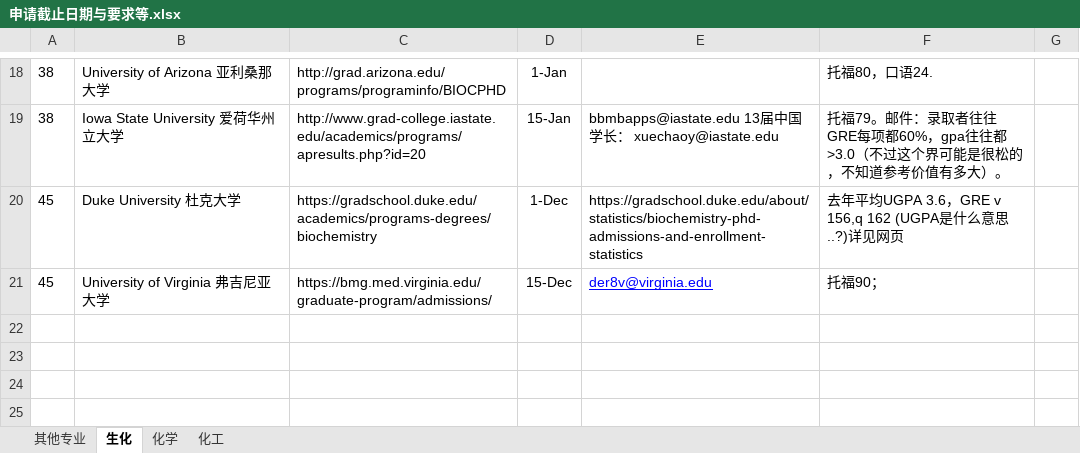
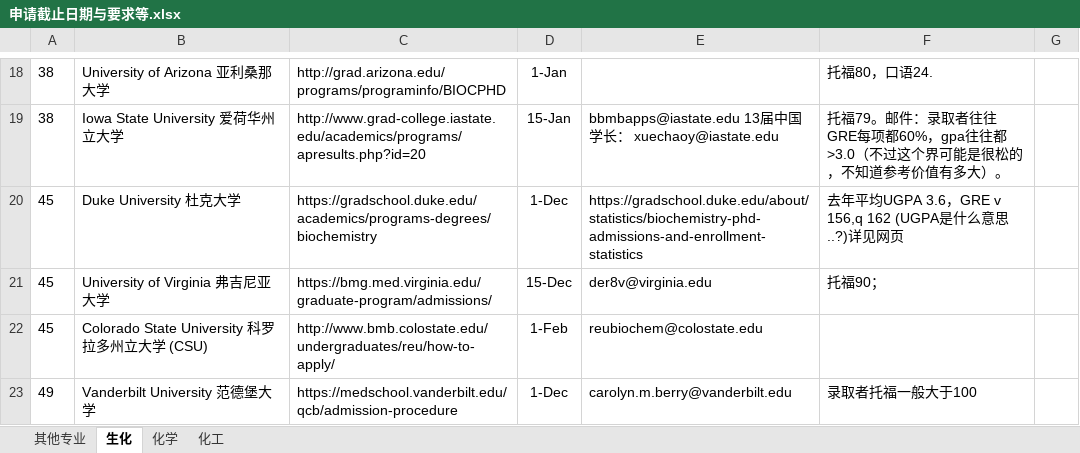
Before and after one commit to LiuRuiQi/2015-Application-of-US-Chemistry-Grad-Schools, an Excel workbook: 申请截止日期与要求等.xlsx, sheet 生化, drawn as a sheet; only a part is shown, gaps mark what is left out; values as stored, in another font and other column widths than the file's, no borders; conditional formats not drawn; the diff names each change by its address in the sheet, - before the commit and + after, or states it on an @@ line.

```diff
--- a/申请截止日期与要求等.xlsx (sheet 生化)
+++ b/申请截止日期与要求等.xlsx (sheet 生化)
@@ E21 underline: on → off, text colour: #0000FF → black @@
+row 22: 45 | Colorado State University 科罗拉多州立大学 (CSU) | http://www.bmb.colostate.edu/undergraduates/reu/how-to-apply/ | 1-Feb | reubiochem@colostate.edu
+row 23: 49 | Vanderbilt University 范德堡大学 | https://medschool.vanderbilt.edu/qcb/admission-procedure | 1-Dec | carolyn.m.berry@vanderbilt.edu | 录取者托福一般大于100
```
Also changed, not shown: sheet 化工, sheet 化学, sheet 其他专业, 1 other file.
